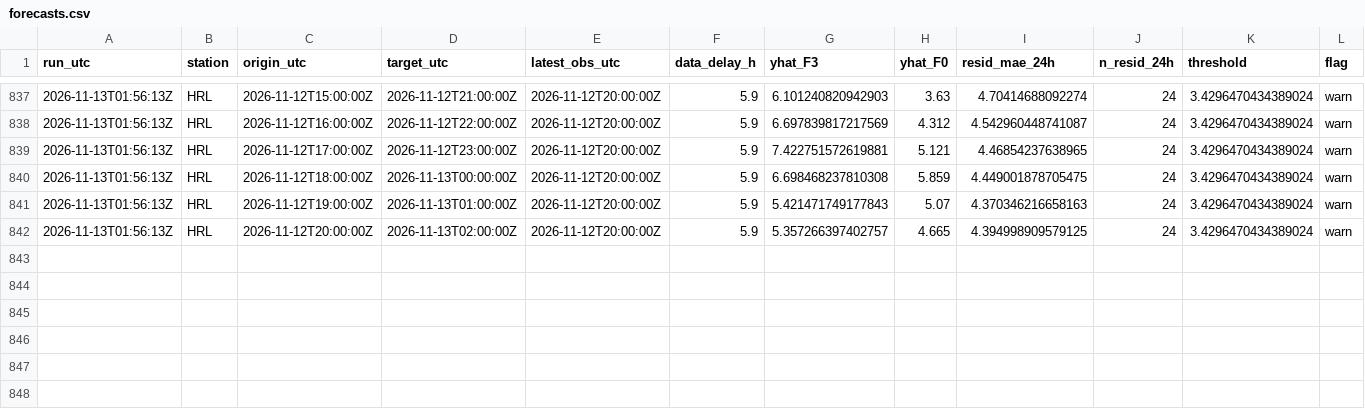
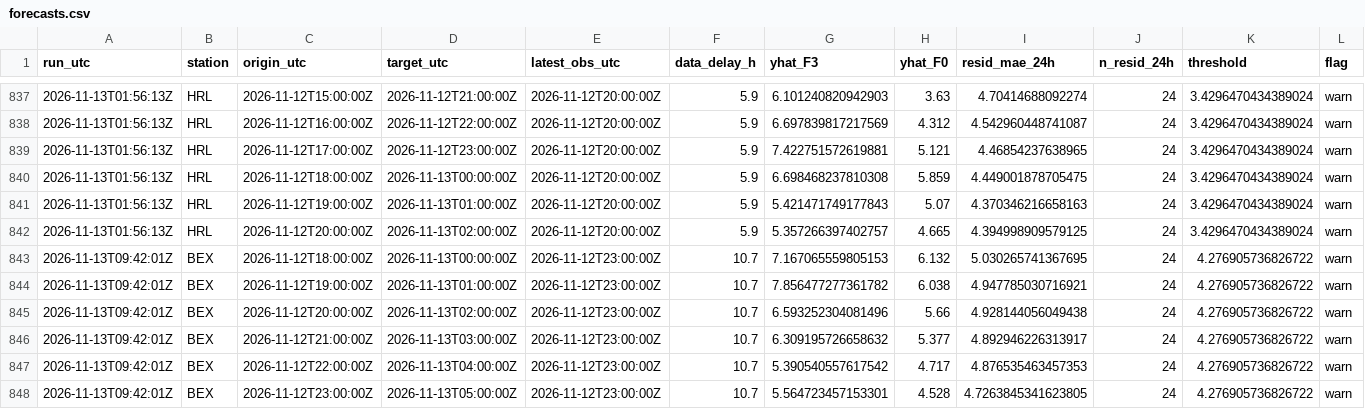
Before and after one commit to abdullahiali1545-arch/when-should-you-trust-the-forecast, a CSV file: data/live/forecasts.csv, drawn as a sheet; only a part is shown, gaps mark what is left out; rows hold the shown columns only; the diff names each change by its address in the sheet, - before the commit and + after, or states it on an @@ line.

```diff
--- a/data/live/forecasts.csv
+++ b/data/live/forecasts.csv
+row 843: 2026-11-13T09:42:01Z | BEX | 2026-11-12T18:00:00Z | 2026-11-13T00:00:00Z | 2026-11-12T23:00:00Z | 10.7 | 7.167065559805153 | 6.132 | 5.030265741367695 | 24 | 4.276905736826722 | warn
+row 844: 2026-11-13T09:42:01Z | BEX | 2026-11-12T19:00:00Z | 2026-11-13T01:00:00Z | 2026-11-12T23:00:00Z | 10.7 | 7.856477277361782 | 6.038 | 4.947785030716921 | 24 | 4.276905736826722 | warn
+row 845: 2026-11-13T09:42:01Z | BEX | 2026-11-12T20:00:00Z | 2026-11-13T02:00:00Z | 2026-11-12T23:00:00Z | 10.7 | 6.593252304081496 | 5.66 | 4.928144056049438 | 24 | 4.276905736826722 | warn
+row 846: 2026-11-13T09:42:01Z | BEX | 2026-11-12T21:00:00Z | 2026-11-13T03:00:00Z | 2026-11-12T23:00:00Z | 10.7 | 6.309195726658632 | 5.377 | 4.892946226313917 | 24 | 4.276905736826722 | warn
+row 847: 2026-11-13T09:42:01Z | BEX | 2026-11-12T22:00:00Z | 2026-11-13T04:00:00Z | 2026-11-12T23:00:00Z | 10.7 | 5.390540557617542 | 4.717 | 4.876535463457353 | 24 | 4.276905736826722 | warn
+row 848: 2026-11-13T09:42:01Z | BEX | 2026-11-12T23:00:00Z | 2026-11-13T05:00:00Z | 2026-11-12T23:00:00Z | 10.7 | 5.564723457153301 | 4.528 | 4.7263845341623805 | 24 | 4.276905736826722 | warn
```
Also changed, not shown: data/live/scores.csv, 1 other file.
